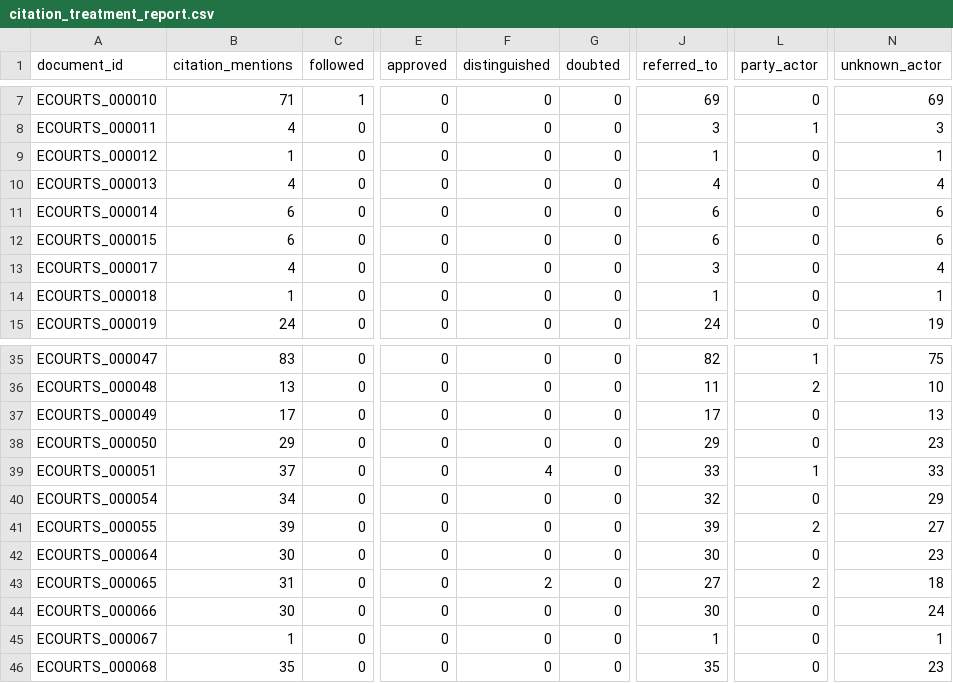
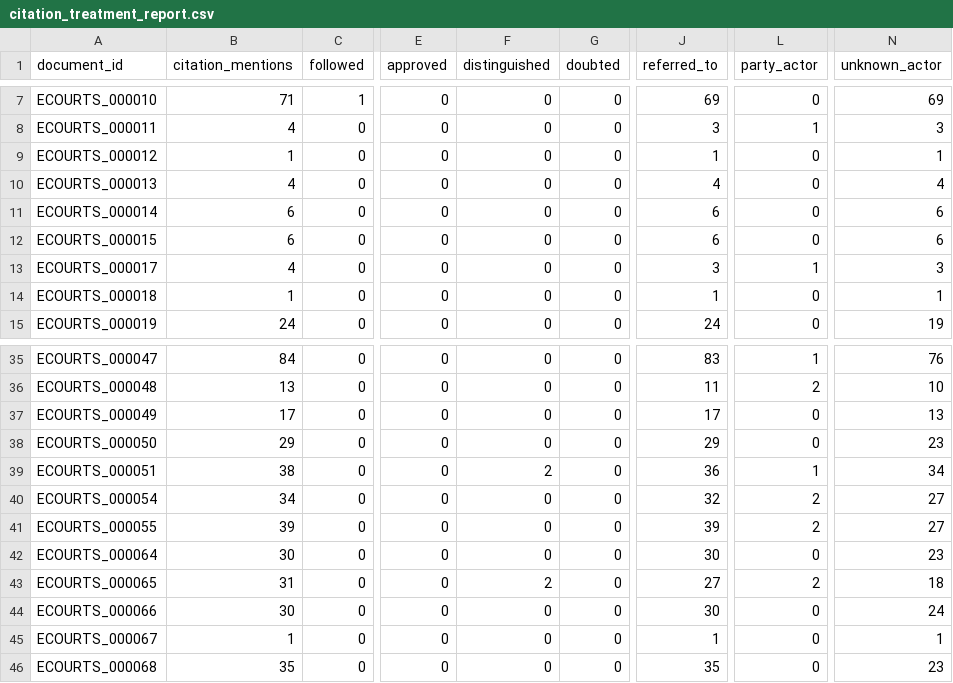
Before and after one commit to sannx4/Citation-Aware-Legal-Research-Engine, a CSV file: reports/citation_treatment_report.csv, drawn as a sheet; only a part is shown, gaps mark what is left out; the diff covers the shown part only; the diff names each change by its address in the sheet, - before the commit and + after, or states it on an @@ line.

Commit message:
feat: complete citation treatment and canonical authority resolution

```diff
--- a/reports/citation_treatment_report.csv
+++ b/reports/citation_treatment_report.csv
-L13 (party_actor): 0
+L13 (party_actor): 1
-N13 (unknown_actor): 4
+N13 (unknown_actor): 3
-B35 (citation_mentions): 83
+B35 (citation_mentions): 84
-J35 (referred_to): 82
+J35 (referred_to): 83
-N35 (unknown_actor): 75
+N35 (unknown_actor): 76
-B39 (citation_mentions): 37
+B39 (citation_mentions): 38
-F39 (distinguished): 4
+F39 (distinguished): 2
-J39 (referred_to): 33
+J39 (referred_to): 36
-N39 (unknown_actor): 33
+N39 (unknown_actor): 34
-L40 (party_actor): 0
+L40 (party_actor): 2
-N40 (unknown_actor): 29
+N40 (unknown_actor): 27
```
Also changed, not shown: 31 edited cells elsewhere in this file, 3 other files.
